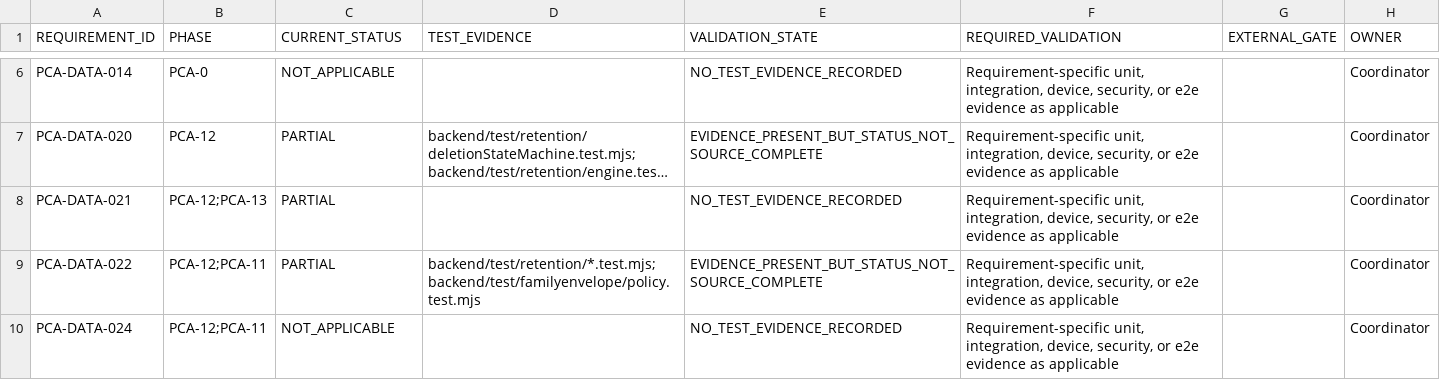
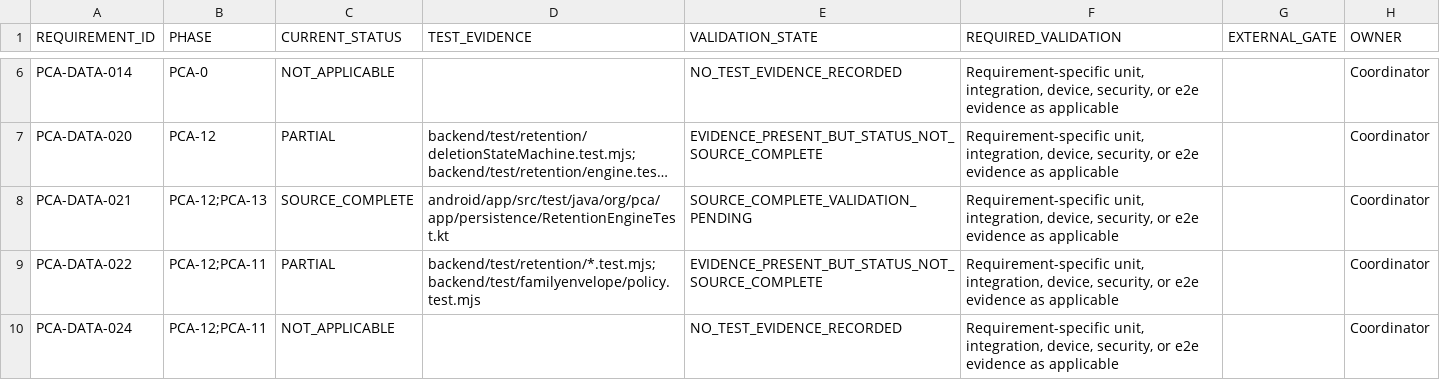
Before and after one commit to mosa-ali/PCA, a CSV file: .agent-runtime/manifests/pca-r3-final/R3_VALIDATION_BACKLOG.csv, drawn as a sheet; only a part is shown, gaps mark what is left out; long unchanged cells end in …; the diff names each change by its address in the sheet, - before the commit and + after, or states it on an @@ line.

```diff
--- a/.agent-runtime/manifests/pca-r3-final/R3_VALIDATION_BACKLOG.csv
+++ b/.agent-runtime/manifests/pca-r3-final/R3_VALIDATION_BACKLOG.csv
-C8 (CURRENT_STATUS): PARTIAL
+C8 (CURRENT_STATUS): SOURCE_COMPLETE
-D8 (TEST_EVIDENCE): (empty)
+D8 (TEST_EVIDENCE): android/app/src/test/java/org/pca/app/persistence/RetentionEngineTest.kt
-E8 (VALIDATION_STATE): NO_TEST_EVIDENCE_RECORDED
+E8 (VALIDATION_STATE): SOURCE_COMPLETE_VALIDATION_PENDING
```
Also changed, not shown: .agent-runtime/manifests/pca-r3-final/R3_REQUIREMENT_AUDIT.csv, .agent-runtime/manifests/pca-r3-final/R3_SOURCE_BACKLOG.csv, 4 other files.
